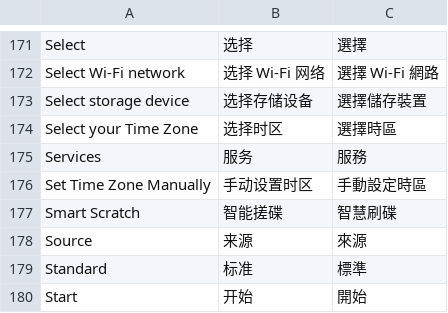
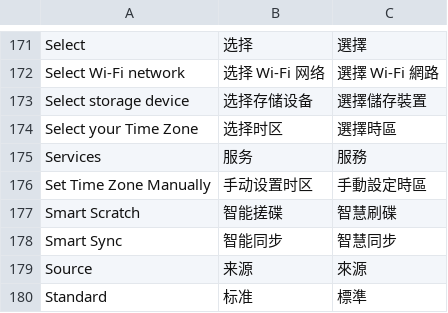
Before and after one commit to Cd1s/EngineX-OS, a TSV file: tools/ui-mod/i18n.tsv, drawn as a sheet; only a part is shown, gaps mark what is left out; the shorter side is filled out with more unchanged rows.

Commit message:
fix(5.3.0.1): fix prepare service mount dependencies, add Beatport streaming and release gate
- Replace hard Requires=etc.mount var.mount in sc5000-custom-prepare.service with
  RequiresMountsFor=/data /etc /var so 5.3.0 without etc.mount boots custom UI and SSH.
- Add Beatport streaming service integration (API v4, HLS, Stems, phone login).
- Add "known=" tracking to settings.conf to auto-enable newly introduced services.
- Add release gate (tools/az01-packer/release-gate.sh and rootfs_audit.py).
- Increase TCP read/write buffer to 8 MiB in sc5000-perf-tune.
- Add Smart Sync and 1 Gbps networking documentation across three READMEs.

```diff
--- a/tools/ui-mod/i18n.tsv
+++ b/tools/ui-mod/i18n.tsv
@@ -177,2 +177,3 @@ Set Time Zone Manually	手动设置时区	手動設定時區
 Smart Scratch	智能搓碟	智慧刷碟
+Smart Sync	智能同步	智慧同步
 Source	来源	來源
```
Also changed, not shown: 32 other files.
